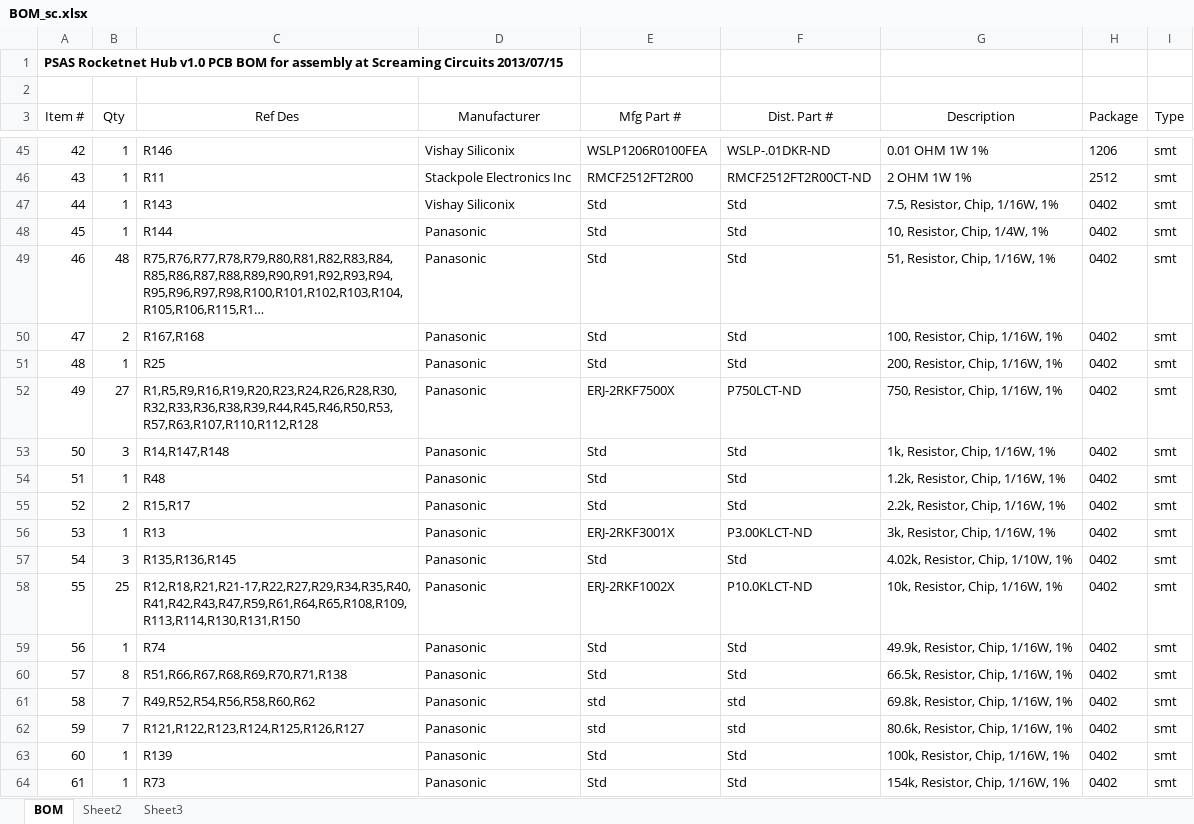
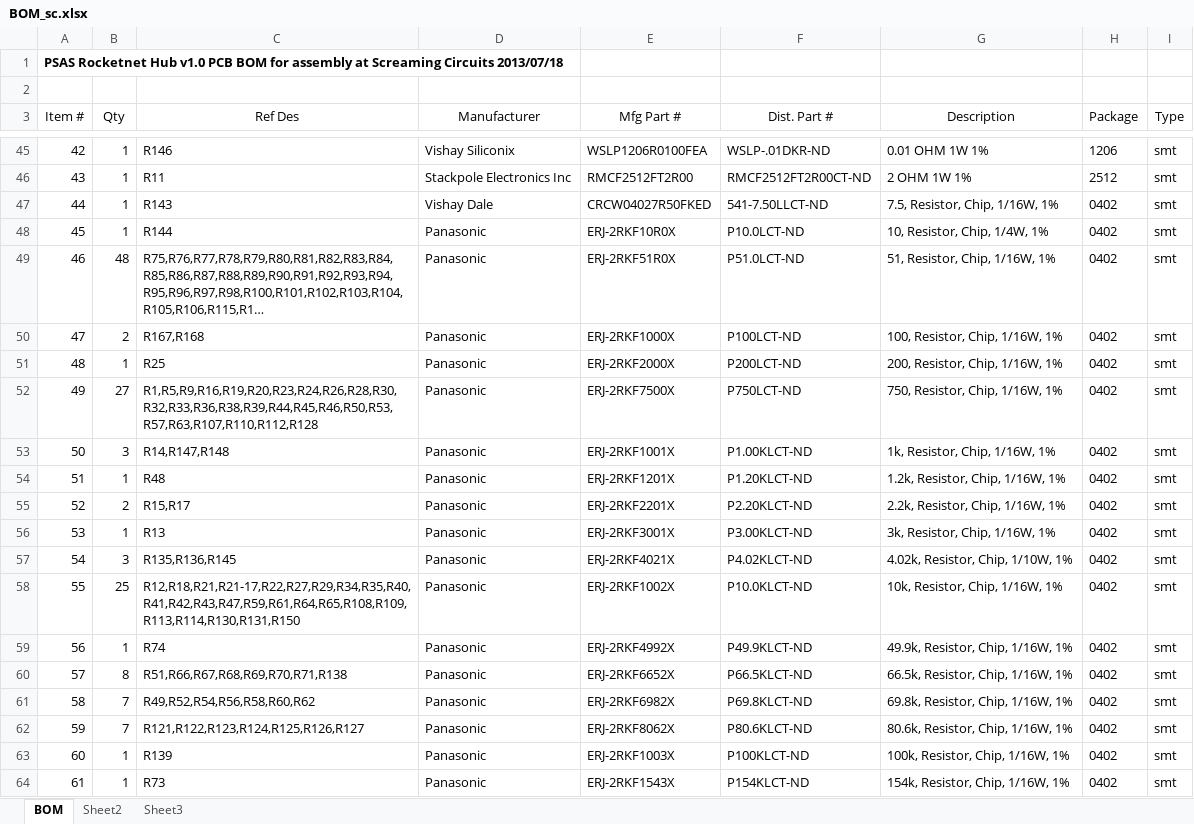
Before and after one commit to psas/avionics-cad, an Excel workbook: av3/rocketnet-hub/Documentation/BOM_sc.xlsx, sheet BOM, drawn as a sheet; only a part is shown, gaps mark what is left out; long unchanged cells end in …; values as stored, in another font and other column widths than the file's, no borders; the diff covers the shown part only; the diff names each change by its address in the sheet, - before the commit and + after, or states it on an @@ line.

Commit message:
Added last of resistor part numbers, as required by SC.

```diff
--- a/av3/rocketnet-hub/Documentation/BOM_sc.xlsx (sheet BOM)
+++ b/av3/rocketnet-hub/Documentation/BOM_sc.xlsx (sheet BOM)
-A1 (Item #): …Screaming Circuits 2013/07/15
+A1 (Item #): …Screaming Circuits 2013/07/18
-D47 (Manufacturer): Vishay Siliconix
+D47 (Manufacturer): Vishay Dale
-E47 (Mfg Part #): Std
+E47 (Mfg Part #): CRCW04027R50FKED
-F47 (Dist. Part #): Std
+F47 (Dist. Part #): 541-7.50LLCT-ND
-E48 (Mfg Part #): Std
+E48 (Mfg Part #): ERJ-2RKF10R0X
-F48 (Dist. Part #): Std
+F48 (Dist. Part #): P10.0LCT-ND
-E49 (Mfg Part #): Std
+E49 (Mfg Part #): ERJ-2RKF51R0X
-F49 (Dist. Part #): Std
+F49 (Dist. Part #): P51.0LCT-ND
-E50 (Mfg Part #): Std
+E50 (Mfg Part #): ERJ-2RKF1000X
-F50 (Dist. Part #): Std
+F50 (Dist. Part #): P100LCT-ND
-E51 (Mfg Part #): Std
+E51 (Mfg Part #): ERJ-2RKF2000X
-F51 (Dist. Part #): Std
+F51 (Dist. Part #): P200LCT-ND
-E53 (Mfg Part #): Std
+E53 (Mfg Part #): ERJ-2RKF1001X
-F53 (Dist. Part #): Std
+F53 (Dist. Part #): P1.00KLCT-ND
-E54 (Mfg Part #): Std
+E54 (Mfg Part #): ERJ-2RKF1201X
-F54 (Dist. Part #): Std
+F54 (Dist. Part #): P1.20KLCT-ND
-E55 (Mfg Part #): Std
+E55 (Mfg Part #): ERJ-2RKF2201X
-F55 (Dist. Part #): Std
+F55 (Dist. Part #): P2.20KLCT-ND
-E57 (Mfg Part #): Std
+E57 (Mfg Part #): ERJ-2RKF4021X
-F57 (Dist. Part #): Std
+F57 (Dist. Part #): P4.02KLCT-ND
-E59 (Mfg Part #): Std
+E59 (Mfg Part #): ERJ-2RKF4992X
-F59 (Dist. Part #): Std
+F59 (Dist. Part #): P49.9KLCT-ND
-E60 (Mfg Part #): Std
+E60 (Mfg Part #): ERJ-2RKF6652X
-F60 (Dist. Part #): Std
+F60 (Dist. Part #): P66.5KLCT-ND
-E61 (Mfg Part #): std
+E61 (Mfg Part #): ERJ-2RKF6982X
-F61 (Dist. Part #): std
+F61 (Dist. Part #): P69.8KLCT-ND
-E62 (Mfg Part #): std
+E62 (Mfg Part #): ERJ-2RKF8062X
-F62 (Dist. Part #): std
+F62 (Dist. Part #): P80.6KLCT-ND
-E63 (Mfg Part #): Std
+E63 (Mfg Part #): ERJ-2RKF1003X
-F63 (Dist. Part #): Std
+F63 (Dist. Part #): P100KLCT-ND
-E64 (Mfg Part #): Std
+E64 (Mfg Part #): ERJ-2RKF1543X
-F64 (Dist. Part #): Std
+F64 (Dist. Part #): P154KLCT-ND
```
Also changed, not shown: 10 edited cells elsewhere in this sheet.
